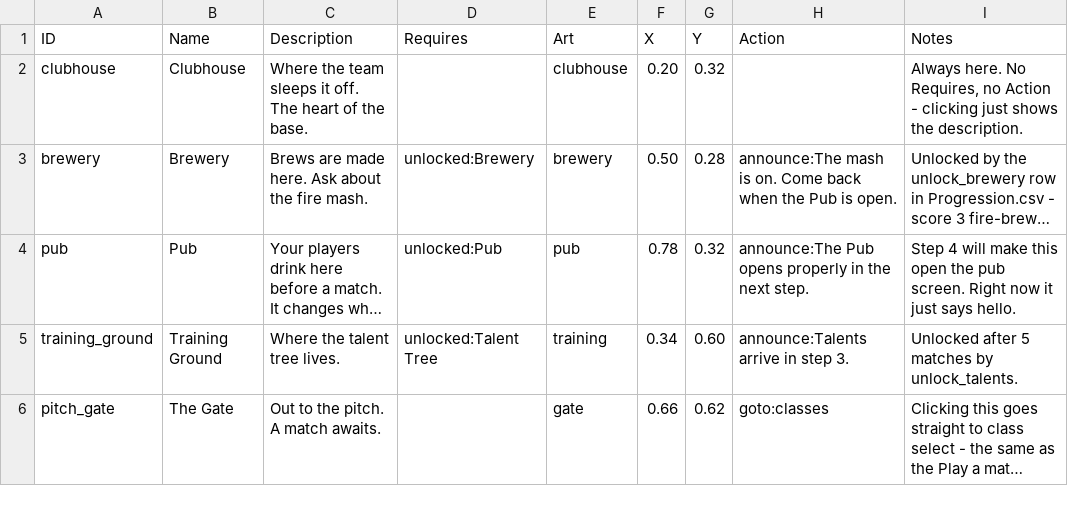
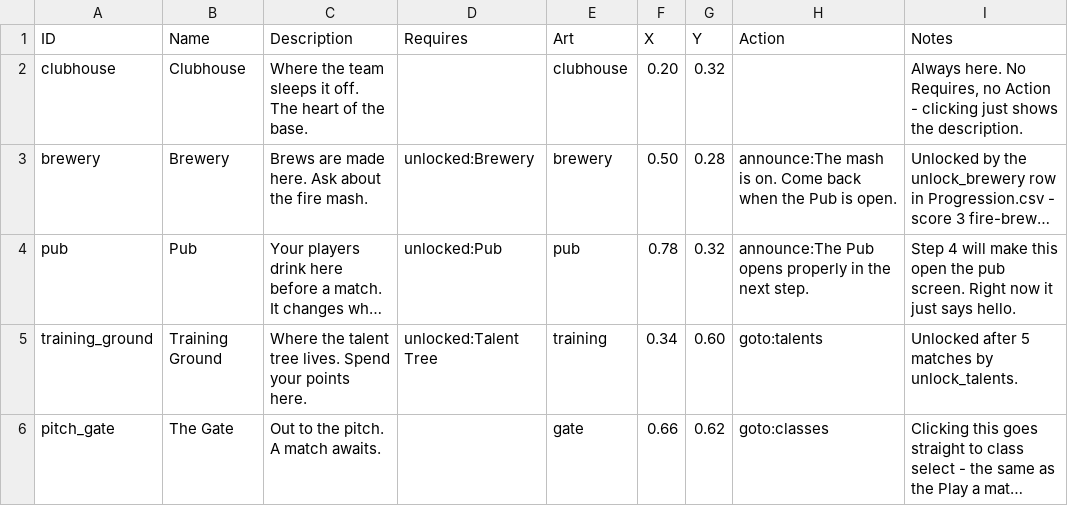
Before and after one commit to SchwartzAnthony/project_sb, a CSV file: data/Buildings.csv, drawn as a sheet; long unchanged cells end in …; the diff names each change by its address in the sheet, - before the commit and + after, or states it on an @@ line.

```diff
--- a/data/Buildings.csv
+++ b/data/Buildings.csv
-C5 (Description): Where the talent tree lives.
+C5 (Description): Where the talent tree lives. Spend your points here.
-H5 (Action): announce:Talents arrive in step 3.
+H5 (Action): goto:talents
```
Also changed, not shown: data/Progression.csv, 21 other files.
